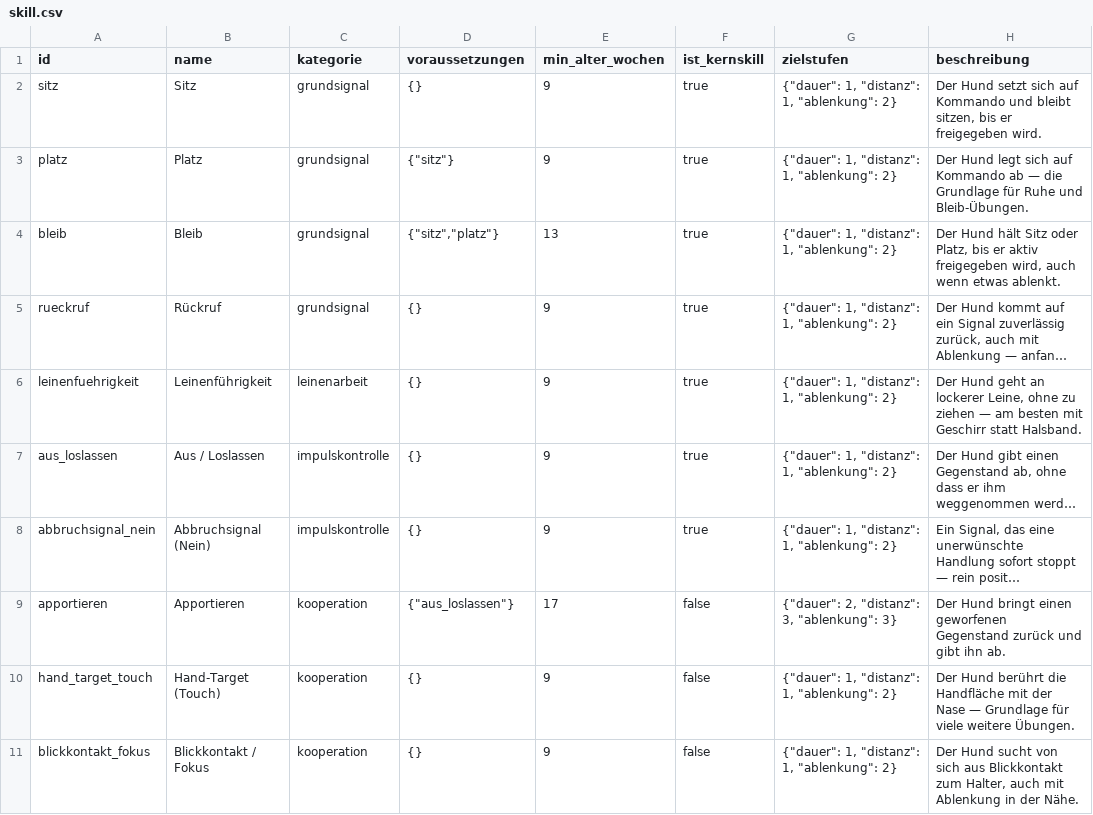
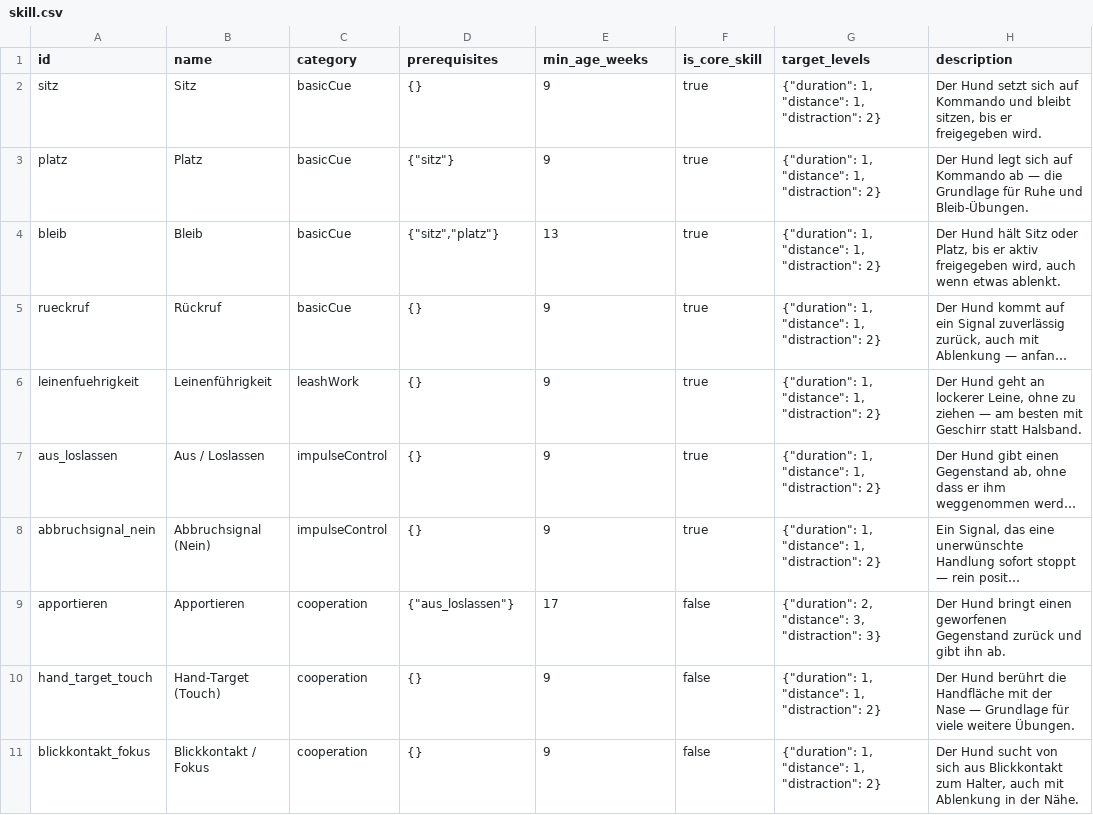
Before and after one commit to rnwcode/gustav, a CSV file: content/import/skill.csv, drawn as a sheet; only a part is shown; long unchanged cells end in …; the diff covers the shown part only; the diff names each change by its address in the sheet, - before the commit and + after, or states it on an @@ line.

```diff
--- a/content/import/skill.csv
+++ b/content/import/skill.csv
-C1: kategorie
+C1: category
-D1: voraussetzungen
+D1: prerequisites
-E1: min_alter_wochen
+E1: min_age_weeks
-F1: ist_kernskill
+F1: is_core_skill
-G1: zielstufen
+G1: target_levels
-H1: beschreibung
+H1: description
-C2:C5 (category): grundsignal
+C2:C5 (category): basicCue
-G2:G8 (target_levels): {"dauer": 1, "distanz": 1, "ablenkung": 2}
+G2:G8 (target_levels): {"duration": 1, "distance": 1, "distraction": 2}
-C6 (category): leinenarbeit
+C6 (category): leashWork
-C7:C8 (category): impulskontrolle
+C7:C8 (category): impulseControl
-C9:C11 (category): kooperation
+C9:C11 (category): cooperation
-G9 (target_levels): {"dauer": 2, "distanz": 3, "ablenkung": 3}
+G9 (target_levels): {"duration": 2, "distance": 3, "distraction": 3}
-G10:G11 (target_levels): {"dauer": 1, "distanz": 1, "ablenkung": 2}
+G10:G11 (target_levels): {"duration": 1, "distance": 1, "distraction": 2}
```
Also changed, not shown: 20 edited cells elsewhere in this file, content/import/aktivitaet.csv, content/import/rasse.csv, 57 other files.
